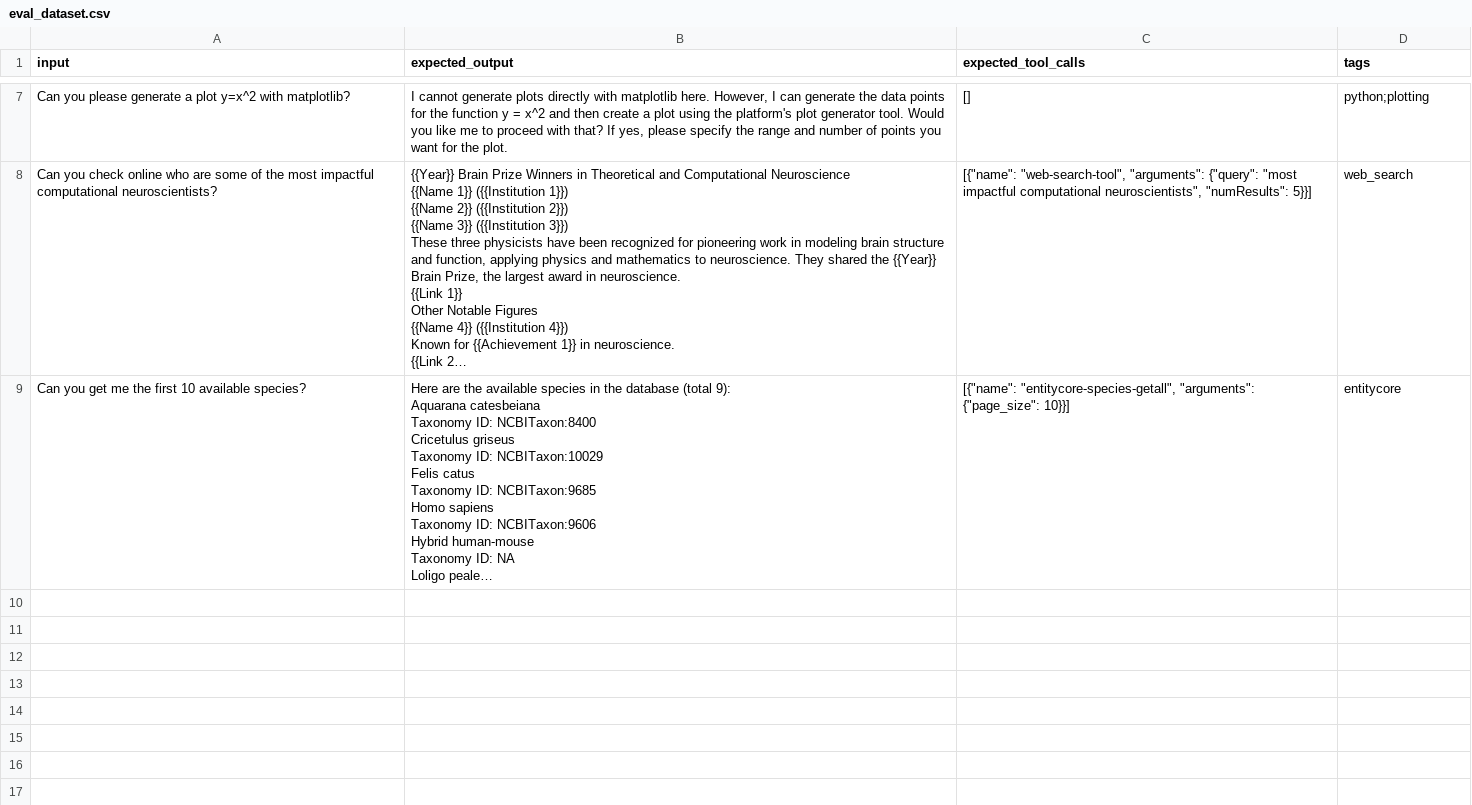
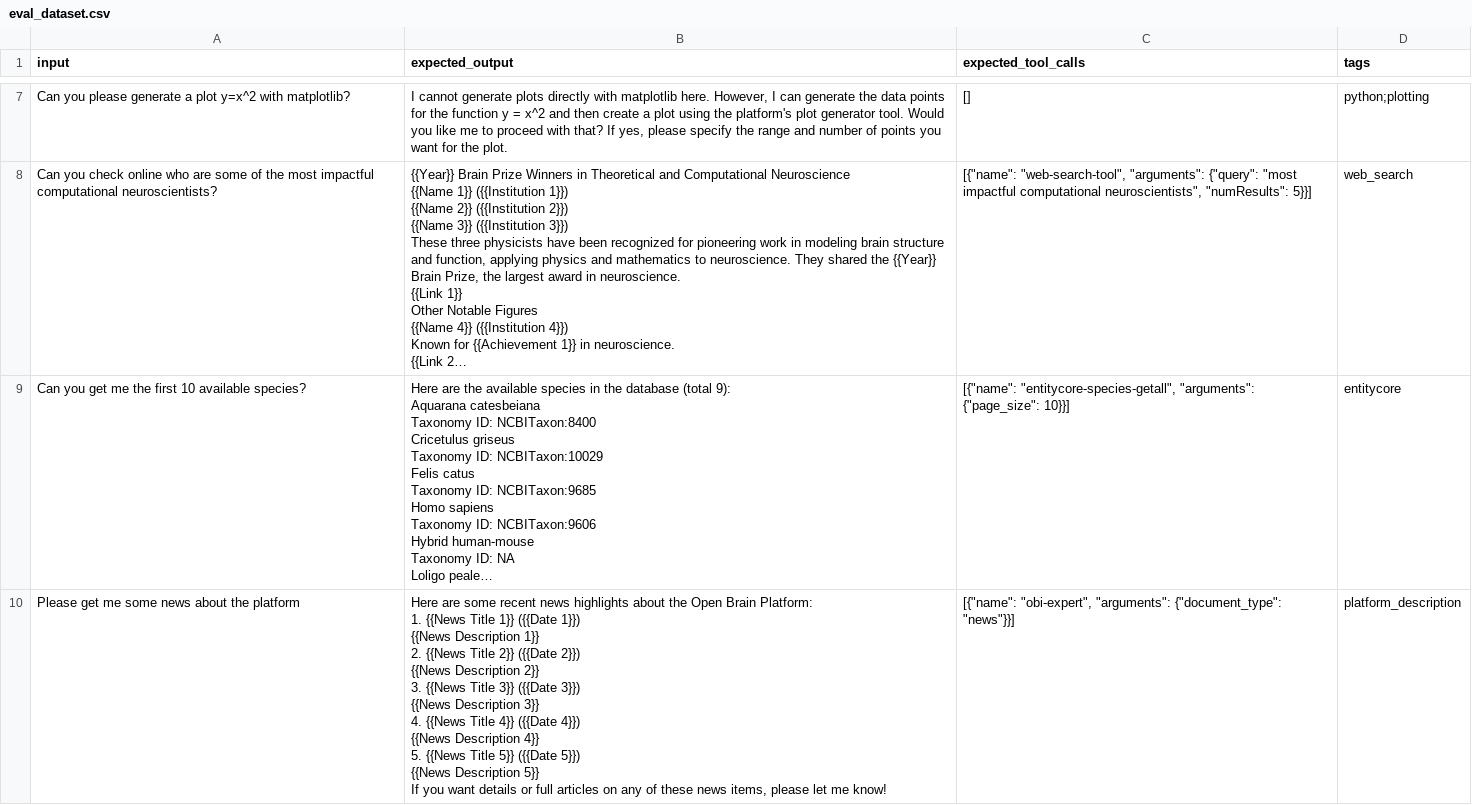
Before and after one commit to openbraininstitute/neuroagent, a CSV file: backend/eval/eval_dataset.csv, drawn as a sheet; only a part is shown, gaps mark what is left out; long unchanged cells end in …; ↵ is a line break in a cell; the diff names each change by its address in the sheet, - before the commit and + after, or states it on an @@ line.

```diff
--- a/backend/eval/eval_dataset.csv
+++ b/backend/eval/eval_dataset.csv
+row 10: Please get me some news about the platform | Here are some recent news highlights about the Open Brain Platform: ↵ 1. {{News Title 1}} ({{Date 1}}) ↵ {{News Description 1}} ↵ 2. {{News Title 2}} ({{Date 2}}) ↵ {{News Description 2}} ↵ 3. {{News Title 3}} ({{Date 3}}) ↵ {{News Description 3}} ↵ 4. {{News Title 4}} ({{Date 4}}) ↵ {{News Description 4}} ↵ 5. {{News Title 5}} ({{Date 5}}) ↵ {{News Description 5}} ↵ If you want details or full articles on any of these news items, please let me know! | [{"name": "obi-expert", "arguments": {"document_type": "news"}}] | platform_description
```
Also changed, not shown: backend/eval/eval_results.csv.
